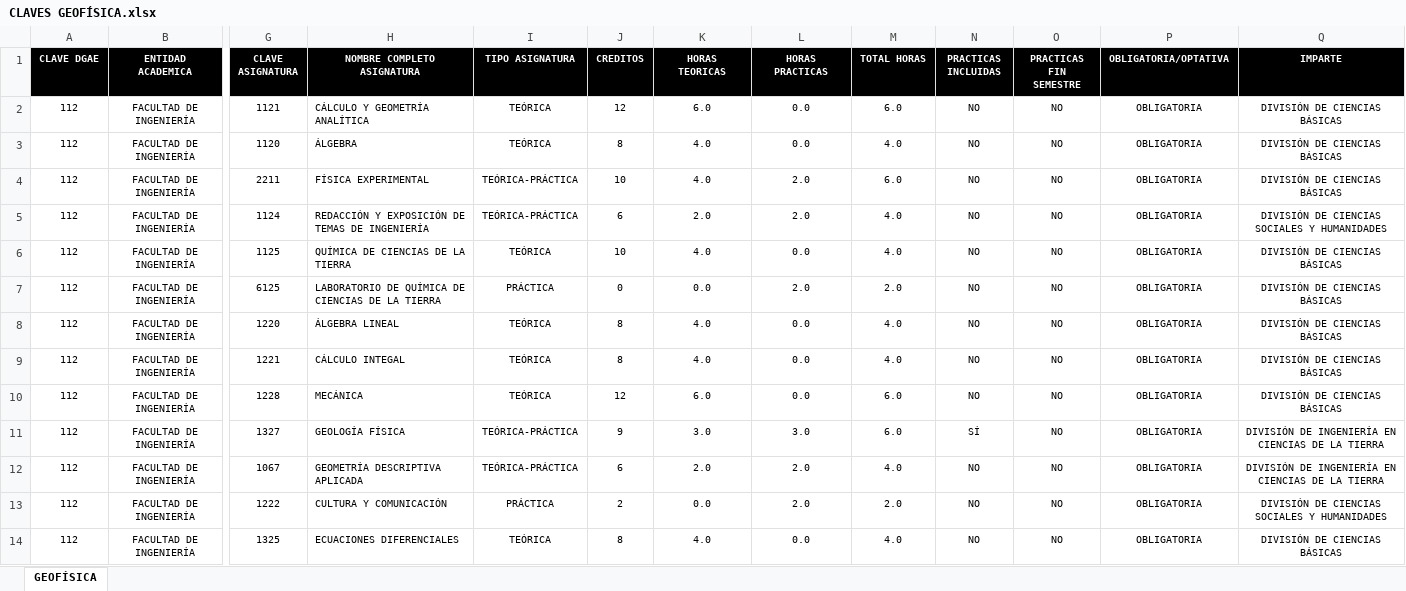
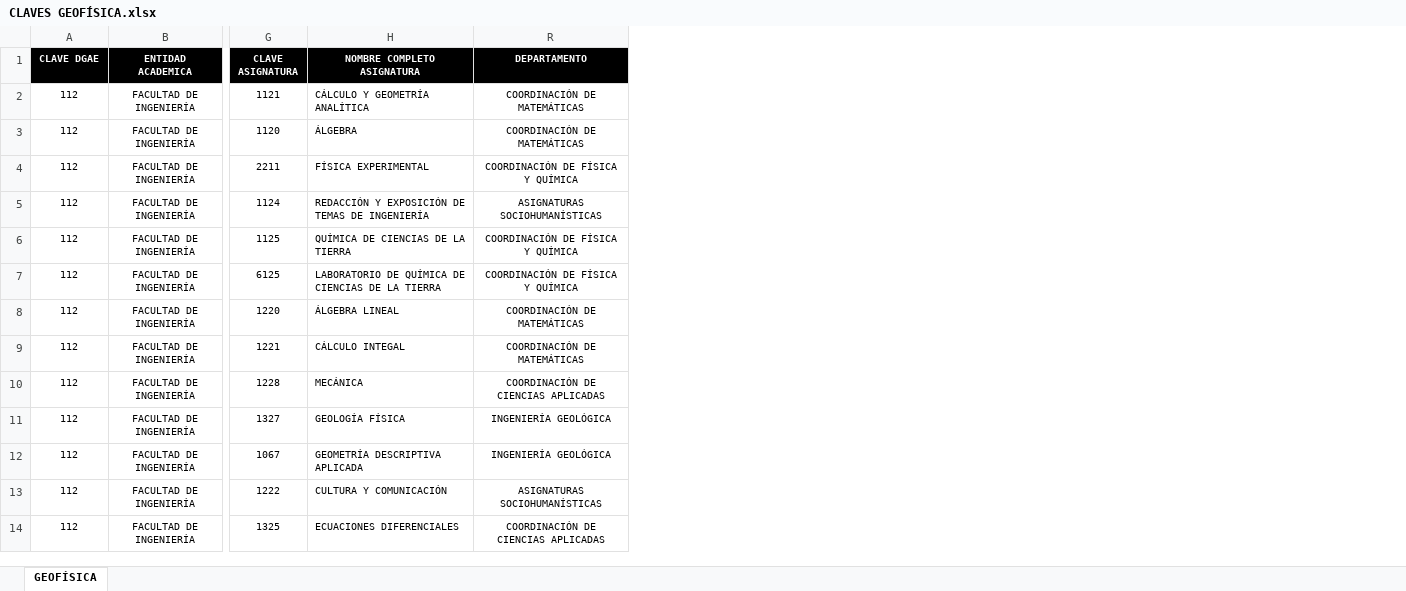
Before and after one commit to ManuGS2/PlanesEstudio, an Excel workbook: CLAVES GEOFÍSICA.xlsx, sheet GEOFÍSICA, drawn as a sheet; only a part is shown, gaps mark what is left out; values as stored, in another font and other column widths than the file's, no borders; removed rows and columns are numbered as before the commit, all else as after; the diff names each change by its address in the sheet, - before the commit and + after, or states it on an @@ line.

```diff
--- a/CLAVES GEOFÍSICA.xlsx (sheet GEOFÍSICA)
+++ b/CLAVES GEOFÍSICA.xlsx (sheet GEOFÍSICA)
@@ column I (TIPO ASIGNATURA) hidden, rows 2-14: TEÓRICA | TEÓRICA | TEÓRICA-PRÁCTICA | TEÓRICA-PRÁCTICA | TEÓRICA | PRÁCTICA | TEÓRICA | TEÓRICA | TEÓRICA | TEÓRICA-PRÁCTICA | TEÓRICA-PRÁCTICA | PRÁCTICA | TEÓRICA @@
@@ column J (CREDITOS) hidden, rows 2-14: 12 | 8 | 10 | 6 | 10 | 0 | 8 | 8 | 12 | 9 | 6 | 2 | 8 @@
@@ column K (HORAS TEORICAS) hidden, rows 2-14: 6.0 | 4.0 | 4.0 | 2.0 | 4.0 | 0.0 | 4.0 | 4.0 | 6.0 | 3.0 | 2.0 | 0.0 | 4.0 @@
@@ column L (HORAS PRACTICAS) hidden, rows 2-14: 0.0 | 0.0 | 2.0 | 2.0 | 0.0 | 2.0 | 0.0 | 0.0 | 0.0 | 3.0 | 2.0 | 2.0 | 0.0 @@
@@ column M (TOTAL HORAS) hidden, rows 2-14: 6.0 | 4.0 | 6.0 | 4.0 | 4.0 | 2.0 | 4.0 | 4.0 | 6.0 | 6.0 | 4.0 | 2.0 | 4.0 @@
@@ column N (PRACTICAS INCLUIDAS) hidden, rows 2-14: NO | NO | NO | NO | NO | NO | NO | NO | NO | SÍ | NO | NO | NO @@
@@ column O (PRACTICAS FIN SEMESTRE) hidden, rows 2-14: all NO @@
@@ column P (OBLIGATORIA/OPTATIVA) hidden, rows 2-14: all OBLIGATORIA @@
@@ column Q (IMPARTE) hidden, rows 2-14: DIVISIÓN DE CIENCIAS BÁSICAS | DIVISIÓN DE CIENCIAS BÁSICAS | DIVISIÓN DE CIENCIAS BÁSICAS | DIVISIÓN DE CIENCIAS SOCIALES Y HUMANIDADES | DIVISIÓN DE CIENCIAS BÁSICAS | DIVISIÓN DE CIENCIAS BÁSICAS | DIVISIÓN DE CIENCIAS BÁSICAS | DIVISIÓN DE CIENCIAS BÁSICAS | DIVISIÓN DE CIENCIAS BÁSICAS | DIVISIÓN DE INGENIERÍA EN CIENCIAS DE LA TIERRA | DIVISIÓN DE INGENIERÍA EN CIENCIAS DE LA TIERRA | DIVISIÓN DE CIENCIAS SOCIALES Y HUMANIDADES | DIVISIÓN DE CIENCIAS BÁSICAS @@
+column R (DEPARTAMENTO), rows 2-14: COORDINACIÓN DE MATEMÁTICAS | COORDINACIÓN DE MATEMÁTICAS | COORDINACIÓN DE FÍSICA Y QUÍMICA | ASIGNATURAS SOCIOHUMANÍSTICAS | COORDINACIÓN DE FÍSICA Y QUÍMICA | COORDINACIÓN DE FÍSICA Y QUÍMICA | COORDINACIÓN DE MATEMÁTICAS | COORDINACIÓN DE MATEMÁTICAS | COORDINACIÓN DE CIENCIAS APLICADAS | INGENIERÍA GEOLÓGICA | INGENIERÍA GEOLÓGICA | ASIGNATURAS SOCIOHUMANÍSTICAS | COORDINACIÓN DE CIENCIAS APLICADAS
```
Also changed, not shown: CLAVES GEOMÁTICA.xlsx.
